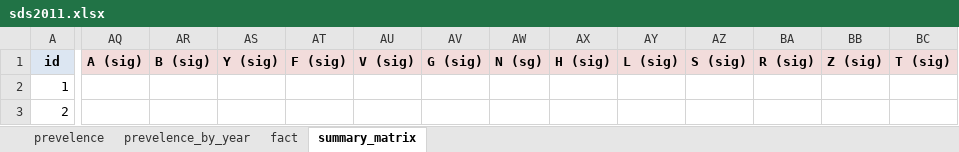
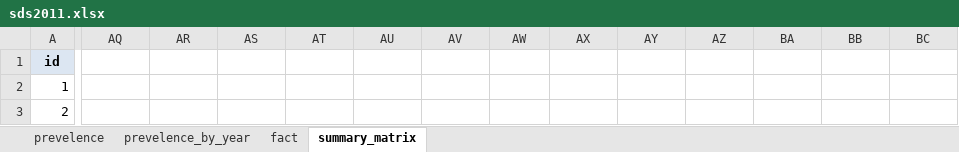
Before and after one commit to annieodonnell/opendata, an Excel workbook: opengov/sds2011.xlsx, sheet summary_matrix, drawn as a sheet; only a part is shown, gaps mark what is left out; values as stored, in another font and other column widths than the file's, no borders; the diff covers the shown part only; the diff names each change by its address in the sheet, - before the commit and + after, or states it on an @@ line.

Commit message:
Updated spreadsheets

```diff
--- a/opengov/sds2011.xlsx (sheet summary_matrix)
+++ b/opengov/sds2011.xlsx (sheet summary_matrix)
-AQ1: A (sig)
+AQ1: (empty)
-AQ1:BC1 fill: #F2DCDB
+AQ1:BC1 fill: none
-AR1: B (sig)
+AR1: (empty)
-AS1: Y (sig)
+AS1: (empty)
-AT1: F (sig)
+AT1: (empty)
-AU1: V (sig)
+AU1: (empty)
-AV1: G (sig)
+AV1: (empty)
-AW1: N (sg)
+AW1: (empty)
-AX1: H (sig)
+AX1: (empty)
-AY1: L (sig)
+AY1: (empty)
-AZ1: S (sig)
+AZ1: (empty)
-BA1: R (sig)
+BA1: (empty)
-BB1: Z (sig)
+BB1: (empty)
-BC1: T (sig)
+BC1: (empty)
```
Also changed, not shown: 1 edited cell and cell formats elsewhere in this sheet.
